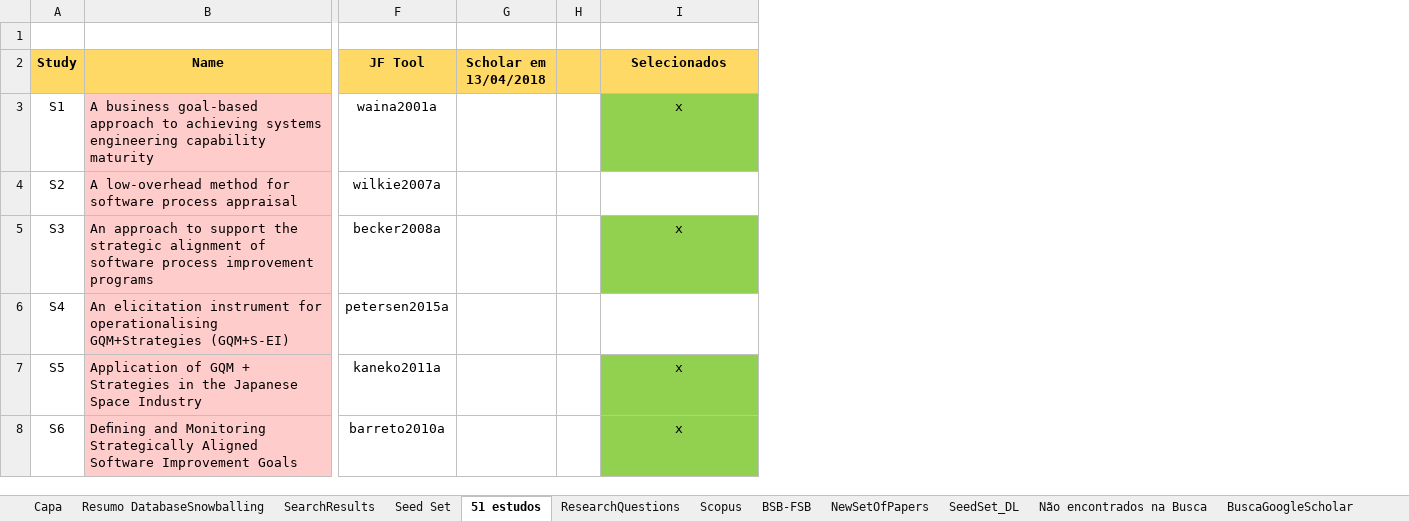
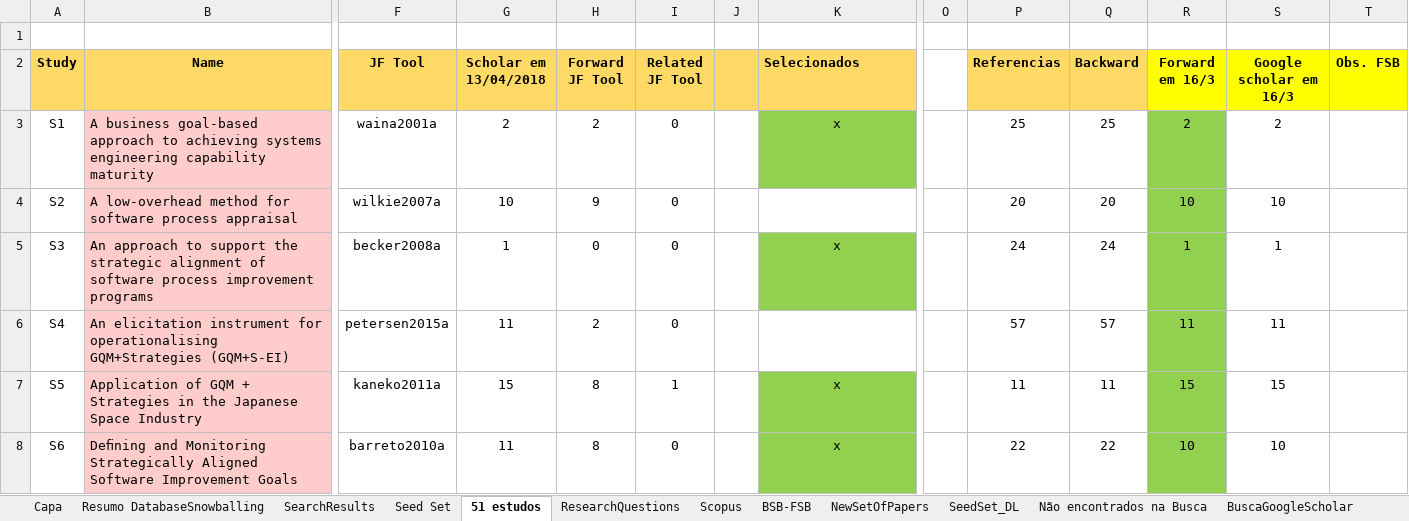
Before and after one commit to gems-uff/hybrid-strategies, an Excel workbook: Experiment01_Resumo/Resumo_Exp01.xlsx, sheet 51 estudos, drawn as a sheet; only a part is shown, gaps mark what is left out; values as stored, in another font and other column widths than the file's, no borders; addresses are those after the commit; the diff covers the shown part only; the diff names each change by its address in the sheet, - before the commit and + after, or states it on an @@ line.

Commit message:
resumo dos 51

```diff
--- a/Experiment01_Resumo/Resumo_Exp01.xlsx (sheet 51 estudos)
+++ b/Experiment01_Resumo/Resumo_Exp01.xlsx (sheet 51 estudos)
+column H (Forward JF Tool), rows 3-8: 2 | 9 | 0 | 2 | 8 | 8
+column I (Related JF Tool), rows 3-8: 0 | 0 | 0 | 0 | 1 | 0
+column O, empty
+column P (Referencias), rows 3-8: 25 | 20 | 24 | 57 | 11 | 22
+column Q (Backward), rows 3-8: 25 | 20 | 24 | 57 | 11 | 22
+column R (Forward em 16/3), rows 3-8: 2 | 10 | 1 | 11 | 15 | 10
+column S (Google scholar em 16/3), rows 3-8: 2 | 10 | 1 | 11 | 15 | 10
+column T (Obs. FSB), empty
-K2 alignment: center
+K2 alignment: left
-G3 (Scholar em 13/04/2018): (empty)
+G3 (Scholar em 13/04/2018): 2
-G4 (Scholar em 13/04/2018): (empty)
+G4 (Scholar em 13/04/2018): 10
-G5 (Scholar em 13/04/2018): (empty)
+G5 (Scholar em 13/04/2018): 1
-G6 (Scholar em 13/04/2018): (empty)
+G6 (Scholar em 13/04/2018): 11
-G7 (Scholar em 13/04/2018): (empty)
+G7 (Scholar em 13/04/2018): 15
-G8 (Scholar em 13/04/2018): (empty)
+G8 (Scholar em 13/04/2018): 11
```
Also changed, not shown: 45 edited cells and cell formats elsewhere in this sheet, charts or pictures, Experiment01_Resumo/Resumo_Artigos_Completos.xlsx, 1 other file.
